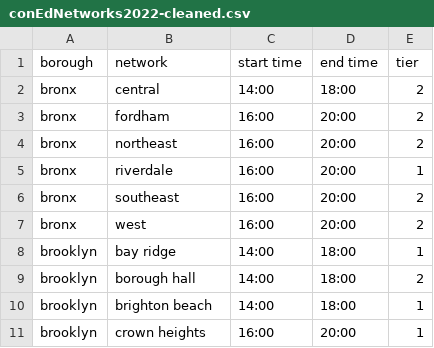
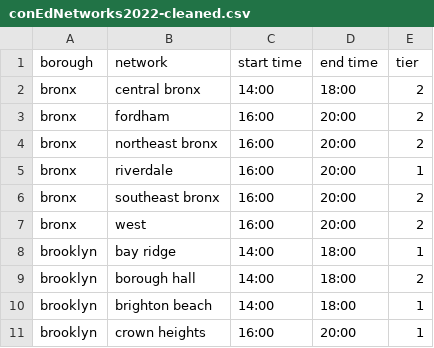
Before and after one commit to alexnathanson/communityDemandResponse-model, a CSV file: visualization/data/conEdNetworks2022-cleaned.csv, drawn as a sheet; only a part is shown.

Commit message:
real data

```diff
--- a/visualization/data/conEdNetworks2022-cleaned.csv
+++ b/visualization/data/conEdNetworks2022-cleaned.csv
@@ -1,7 +1,7 @@
 borough,network,start time,end time,tier
-bronx,central,14:00,18:00,2
+bronx,central bronx,14:00,18:00,2
 bronx,fordham,16:00,20:00,2
-bronx,northeast,16:00,20:00,2
+bronx,northeast bronx,16:00,20:00,2
 bronx,riverdale,16:00,20:00,1
-bronx,southeast,16:00,20:00,2
+bronx,southeast bronx,16:00,20:00,2
 bronx,west,16:00,20:00,2
```
Also changed, not shown: 13 other files.
